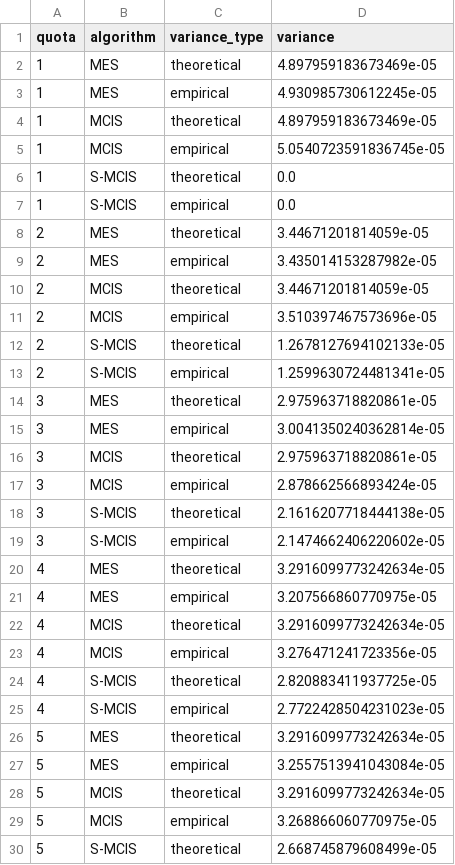
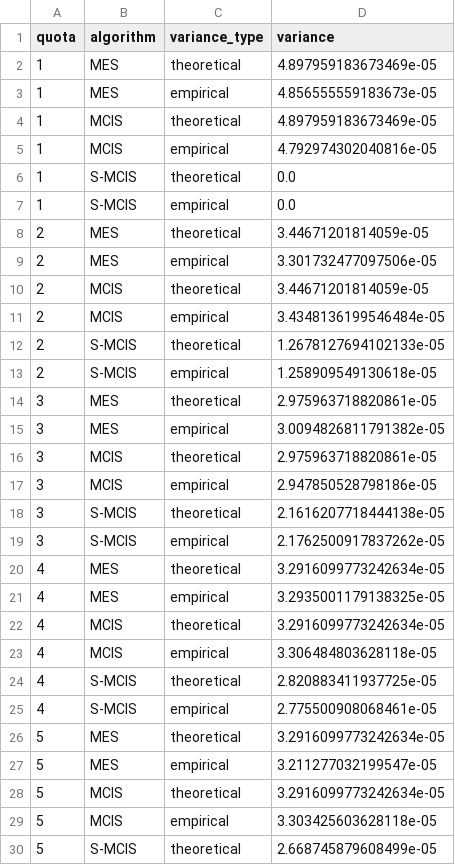
Before and after one commit to tim-pollmann/shapley-mcis-mes, a CSV file: data/variance_comparison.csv, drawn as a sheet; only a part is shown; the diff covers the shown part only.

Commit message:
Update variance comparison

```diff
--- a/data/variance_comparison.csv
+++ b/data/variance_comparison.csv
@@ -2,5 +2,5 @@ quota,algorithm,variance_type,variance
 1,MES,theoretical,4.897959183673469e-05
-1,MES,empirical,4.930985730612245e-05
+1,MES,empirical,4.856555559183673e-05
 1,MCIS,theoretical,4.897959183673469e-05
-1,MCIS,empirical,5.0540723591836745e-05
+1,MCIS,empirical,4.792974302040816e-05
 1,S-MCIS,theoretical,0.0
@@ -8,23 +8,23 @@ quota,algorithm,variance_type,variance
 2,MES,theoretical,3.44671201814059e-05
-2,MES,empirical,3.435014153287982e-05
+2,MES,empirical,3.301732477097506e-05
 2,MCIS,theoretical,3.44671201814059e-05
-2,MCIS,empirical,3.510397467573696e-05
+2,MCIS,empirical,3.4348136199546484e-05
 2,S-MCIS,theoretical,1.2678127694102133e-05
-2,S-MCIS,empirical,1.2599630724481341e-05
+2,S-MCIS,empirical,1.258909549130618e-05
 3,MES,theoretical,2.975963718820861e-05
-3,MES,empirical,3.0041350240362814e-05
+3,MES,empirical,3.0094826811791382e-05
 3,MCIS,theoretical,2.975963718820861e-05
-3,MCIS,empirical,2.878662566893424e-05
+3,MCIS,empirical,2.947850528798186e-05
 3,S-MCIS,theoretical,2.1616207718444138e-05
-3,S-MCIS,empirical,2.1474662406220602e-05
+3,S-MCIS,empirical,2.1762500917837262e-05
 4,MES,theoretical,3.2916099773242634e-05
-4,MES,empirical,3.207566860770975e-05
+4,MES,empirical,3.2935001179138325e-05
 4,MCIS,theoretical,3.2916099773242634e-05
-4,MCIS,empirical,3.276471241723356e-05
+4,MCIS,empirical,3.306484803628118e-05
 4,S-MCIS,theoretical,2.820883411937725e-05
-4,S-MCIS,empirical,2.7722428504231023e-05
+4,S-MCIS,empirical,2.775500908068461e-05
 5,MES,theoretical,3.2916099773242634e-05
-5,MES,empirical,3.2557513941043084e-05
+5,MES,empirical,3.211277032199547e-05
 5,MCIS,theoretical,3.2916099773242634e-05
-5,MCIS,empirical,3.268866060770975e-05
+5,MCIS,empirical,3.303425603628118e-05
 5,S-MCIS,theoretical,2.668745879608499e-05
```
Also changed, not shown: 15 edited cells elsewhere in this file, 1 other file.
